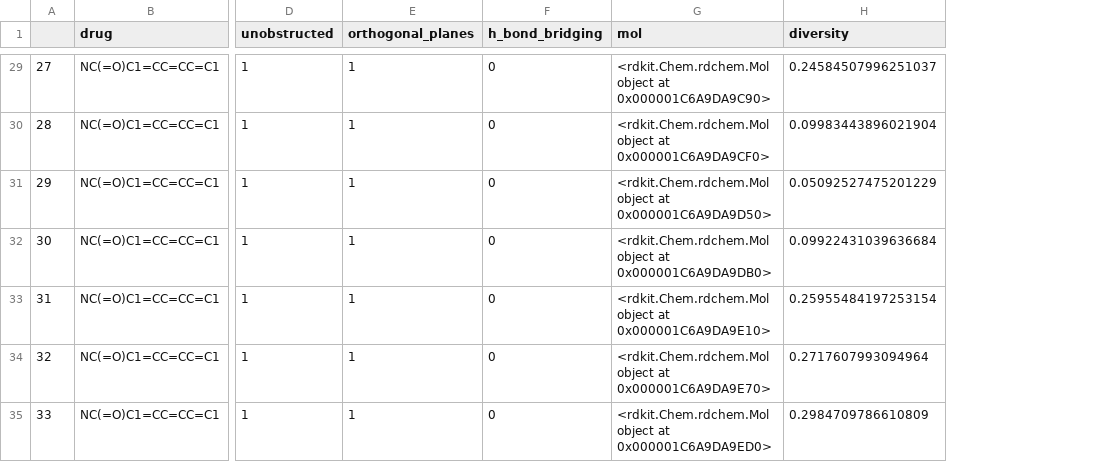
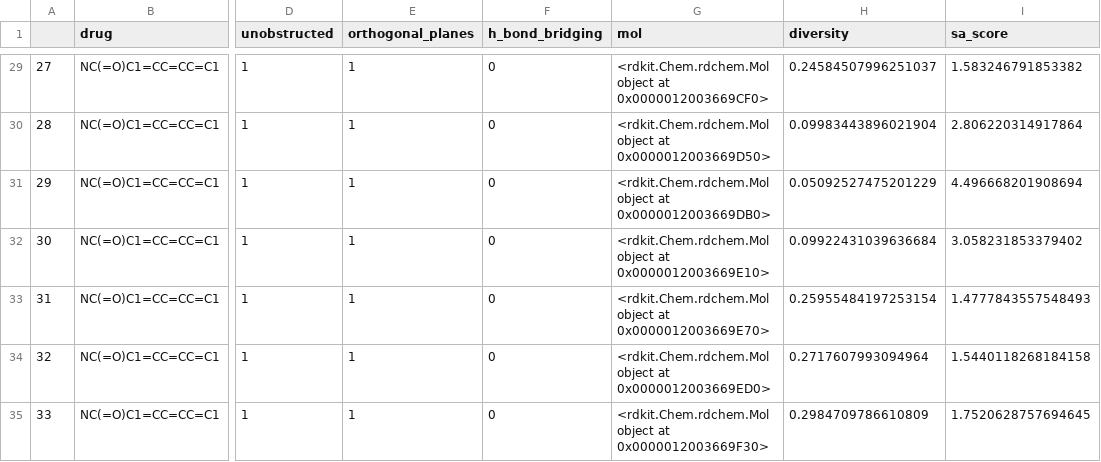
Before and after one commit to SoloWayG/GOLEM, a CSV file: results/NC(=O)C1=CC=CC=C1.csv, drawn as a sheet; only a part is shown, gaps mark what is left out; the diff covers the shown part only; the diff names each change by its address in the sheet, - before the commit and + after, or states it on an @@ line.

```diff
--- a/results/NC(=O)C1=CC=CC=C1.csv
+++ b/results/NC(=O)C1=CC=CC=C1.csv
+column I (sa_score), rows 29-35: 1.583246791853382 | 2.806220314917864 | 4.496668201908694 | 3.058231853379402 | 1.4777843557548493 | 1.5440118268184158 | 1.7520628757694645
-G29 (mol): …object at 0x000001C6A9DA9C90>
+G29 (mol): …object at 0x0000012003669CF0>
-G30 (mol): …object at 0x000001C6A9DA9CF0>
+G30 (mol): …object at 0x0000012003669D50>
-G31 (mol): …object at 0x000001C6A9DA9D50>
+G31 (mol): …object at 0x0000012003669DB0>
-G32 (mol): …object at 0x000001C6A9DA9DB0>
+G32 (mol): …object at 0x0000012003669E10>
-G33 (mol): …object at 0x000001C6A9DA9E10>
+G33 (mol): …object at 0x0000012003669E70>
-G34 (mol): …object at 0x000001C6A9DA9E70>
+G34 (mol): …object at 0x0000012003669ED0>
-G35 (mol): …object at 0x000001C6A9DA9ED0>
+G35 (mol): …object at 0x0000012003669F30>
```
Also changed, not shown: 27 edited cells elsewhere in this file, results/CC(=O)Nc1nnc(s1)S(N)(=O)=O.csv, results/CN1C=NC2=C1C(=O)N(C)C(=O)N2C.csv, 3 other files.
